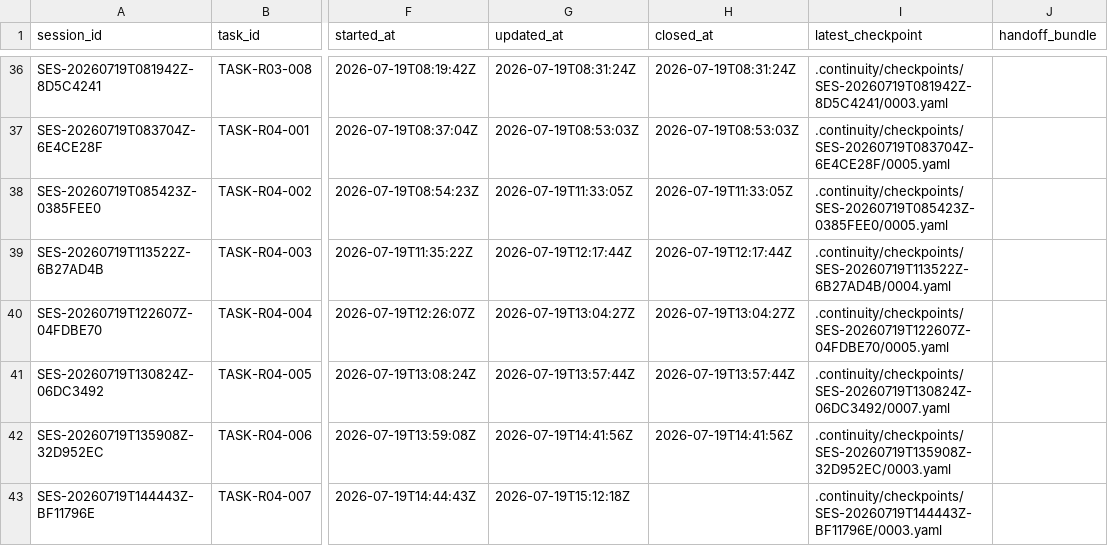
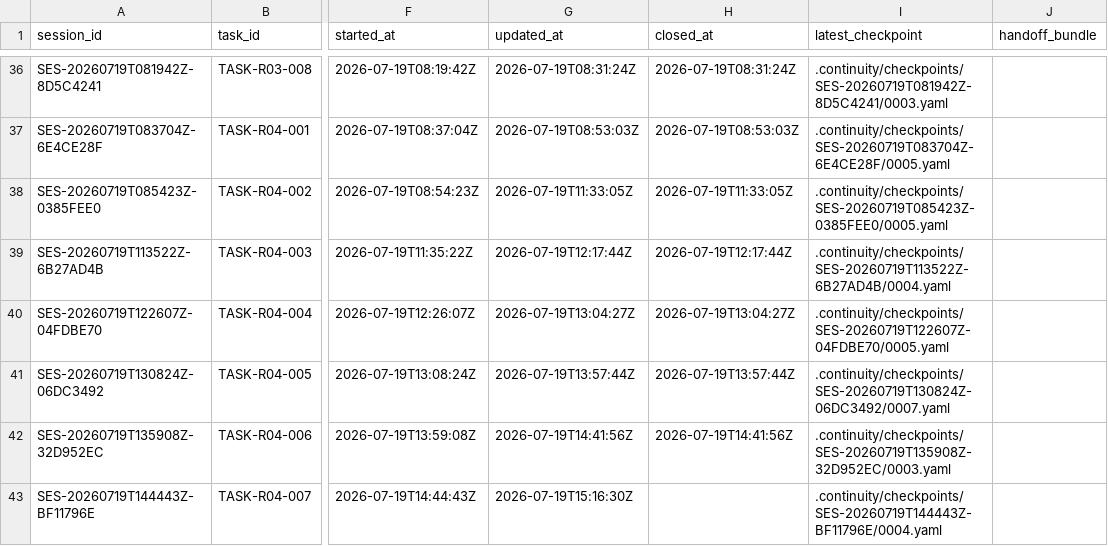
Before and after one commit to fei613293175/hhy, a CSV file: catalogs/session_index.csv, drawn as a sheet; only a part is shown, gaps mark what is left out; the diff names each change by its address in the sheet, - before the commit and + after, or states it on an @@ line.

Commit message:
[STORY-R04-001] chore(release): record R04 owner acceptance
Task-ID: TASK-R04-007
Session-ID: SES-20260719T144443Z-BF11796E
Checkpoint-ID: CP-SES-20260719T144443Z-BF11796E-0005
Tests: PASS:APK+acceptance+manifest,Owner+physical+device+acceptance
CR: CR-0086,CR-0087
Story-ID: STORY-R04-001

```diff
--- a/catalogs/session_index.csv
+++ b/catalogs/session_index.csv
-G43 (updated_at): 2026-07-19T15:12:18Z
+G43 (updated_at): 2026-07-19T15:16:30Z
-I43 (latest_checkpoint): .continuity/checkpoints/SES-20260719T144443Z-BF11796E/0003.yaml
+I43 (latest_checkpoint): .continuity/checkpoints/SES-20260719T144443Z-BF11796E/0004.yaml
```
Also changed, not shown: 15 other files.
